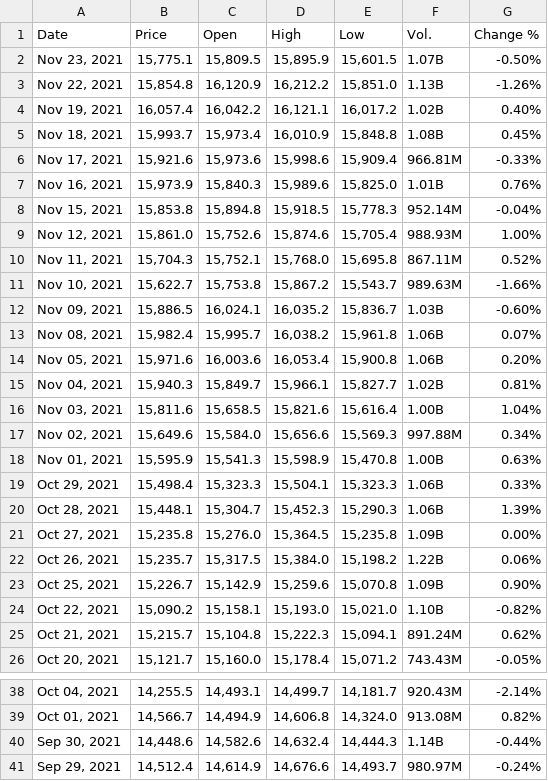
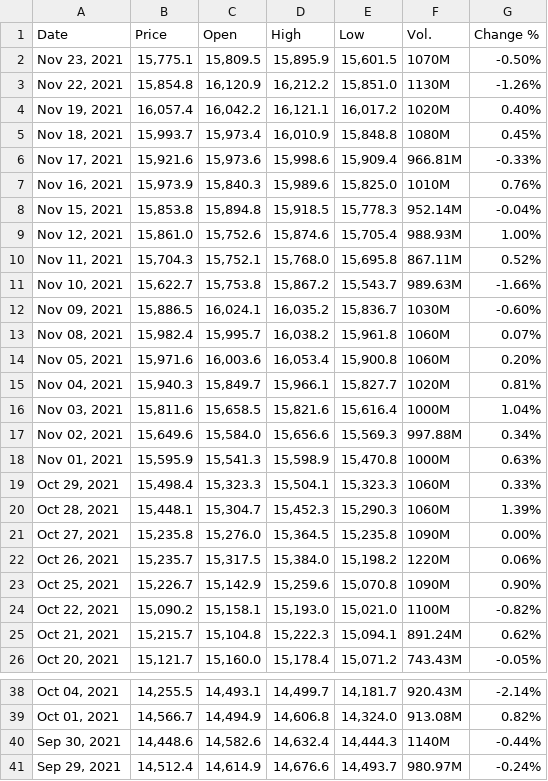
Before and after one commit to M4RV1/PengKom-Tubes-2, a CSV file: NASDAQ Composite Historical Data (1).csv, drawn as a sheet; only a part is shown, gaps mark what is left out; the diff covers the shown part only.

Commit message:
Update NASDAQ Composite Historical Data (1).csv
Changed B to 0M and removed .

```diff
--- a/NASDAQ Composite Historical Data (1).csv
+++ b/NASDAQ Composite Historical Data (1).csv
@@ -1,8 +1,8 @@
 "Date","Price","Open","High","Low","Vol.","Change %"
-"Nov 23, 2021","15,775.1","15,809.5","15,895.9","15,601.5","1.07B","-0.50%"
-"Nov 22, 2021","15,854.8","16,120.9","16,212.2","15,851.0","1.13B","-1.26%"
-"Nov 19, 2021","16,057.4","16,042.2","16,121.1","16,017.2","1.02B","0.40%"
-"Nov 18, 2021","15,993.7","15,973.4","16,010.9","15,848.8","1.08B","0.45%"
+"Nov 23, 2021","15,775.1","15,809.5","15,895.9","15,601.5","1070M","-0.50%"
+"Nov 22, 2021","15,854.8","16,120.9","16,212.2","15,851.0","1130M","-1.26%"
+"Nov 19, 2021","16,057.4","16,042.2","16,121.1","16,017.2","1020M","0.40%"
+"Nov 18, 2021","15,993.7","15,973.4","16,010.9","15,848.8","1080M","0.45%"
 "Nov 17, 2021","15,921.6","15,973.6","15,998.6","15,909.4","966.81M","-0.33%"
-"Nov 16, 2021","15,973.9","15,840.3","15,989.6","15,825.0","1.01B","0.76%"
+"Nov 16, 2021","15,973.9","15,840.3","15,989.6","15,825.0","1010M","0.76%"
 "Nov 15, 2021","15,853.8","15,894.8","15,918.5","15,778.3","952.14M","-0.04%"
@@ -11,15 +11,15 @@
 "Nov 10, 2021","15,622.7","15,753.8","15,867.2","15,543.7","989.63M","-1.66%"
-"Nov 09, 2021","15,886.5","16,024.1","16,035.2","15,836.7","1.03B","-0.60%"
-"Nov 08, 2021","15,982.4","15,995.7","16,038.2","15,961.8","1.06B","0.07%"
-"Nov 05, 2021","15,971.6","16,003.6","16,053.4","15,900.8","1.06B","0.20%"
-"Nov 04, 2021","15,940.3","15,849.7","15,966.1","15,827.7","1.02B","0.81%"
-"Nov 03, 2021","15,811.6","15,658.5","15,821.6","15,616.4","1.00B","1.04%"
+"Nov 09, 2021","15,886.5","16,024.1","16,035.2","15,836.7","1030M","-0.60%"
+"Nov 08, 2021","15,982.4","15,995.7","16,038.2","15,961.8","1060M","0.07%"
+"Nov 05, 2021","15,971.6","16,003.6","16,053.4","15,900.8","1060M","0.20%"
+"Nov 04, 2021","15,940.3","15,849.7","15,966.1","15,827.7","1020M","0.81%"
+"Nov 03, 2021","15,811.6","15,658.5","15,821.6","15,616.4","1000M","1.04%"
 "Nov 02, 2021","15,649.6","15,584.0","15,656.6","15,569.3","997.88M","0.34%"
-"Nov 01, 2021","15,595.9","15,541.3","15,598.9","15,470.8","1.00B","0.63%"
-"Oct 29, 2021","15,498.4","15,323.3","15,504.1","15,323.3","1.06B","0.33%"
-"Oct 28, 2021","15,448.1","15,304.7","15,452.3","15,290.3","1.06B","1.39%"
-"Oct 27, 2021","15,235.8","15,276.0","15,364.5","15,235.8","1.09B","0.00%"
-"Oct 26, 2021","15,235.7","15,317.5","15,384.0","15,198.2","1.22B","0.06%"
-"Oct 25, 2021","15,226.7","15,142.9","15,259.6","15,070.8","1.09B","0.90%"
-"Oct 22, 2021","15,090.2","15,158.1","15,193.0","15,021.0","1.10B","-0.82%"
+"Nov 01, 2021","15,595.9","15,541.3","15,598.9","15,470.8","1000M","0.63%"
+"Oct 29, 2021","15,498.4","15,323.3","15,504.1","15,323.3","1060M","0.33%"
+"Oct 28, 2021","15,448.1","15,304.7","15,452.3","15,290.3","1060M","1.39%"
+"Oct 27, 2021","15,235.8","15,276.0","15,364.5","15,235.8","1090M","0.00%"
+"Oct 26, 2021","15,235.7","15,317.5","15,384.0","15,198.2","1220M","0.06%"
+"Oct 25, 2021","15,226.7","15,142.9","15,259.6","15,070.8","1090M","0.90%"
+"Oct 22, 2021","15,090.2","15,158.1","15,193.0","15,021.0","1100M","-0.82%"
 "Oct 21, 2021","15,215.7","15,104.8","15,222.3","15,094.1","891.24M","0.62%"
@@ -39,3 +39,3 @@
 "Oct 01, 2021","14,566.7","14,494.9","14,606.8","14,324.0","913.08M","0.82%"
-"Sep 30, 2021","14,448.6","14,582.6","14,632.4","14,444.3","1.14B","-0.44%"
+"Sep 30, 2021","14,448.6","14,582.6","14,632.4","14,444.3","1140M","-0.44%"
 "Sep 29, 2021","14,512.4","14,614.9","14,676.6","14,493.7","980.97M","-0.24%"
```
Also changed, not shown: 2 edited cells elsewhere in this file.
